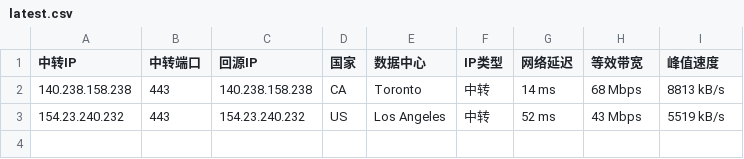
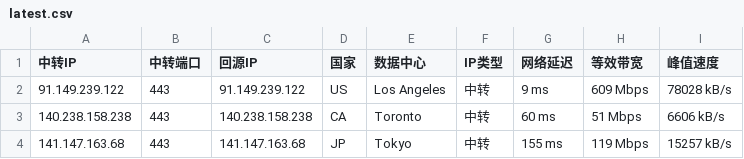
Before and after one commit to lsh1215225/CF-PROXYIP, a CSV file: latest.csv, drawn as a sheet.

```diff
--- a/latest.csv
+++ b/latest.csv
@@ -1,3 +1,4 @@
 中转IP,中转端口,回源IP,国家,数据中心,IP类型,网络延迟,等效带宽,峰值速度
-140.238.158.238,443,140.238.158.238,CA,Toronto,中转,14 ms,68 Mbps,8813 kB/s
-154.23.240.232,443,154.23.240.232,US,Los Angeles,中转,52 ms,43 Mbps,5519 kB/s
+91.149.239.122,443,91.149.239.122,US,Los Angeles,中转,9 ms,609 Mbps,78028 kB/s
+140.238.158.238,443,140.238.158.238,CA,Toronto,中转,60 ms,51 Mbps,6606 kB/s
+141.147.163.68,443,141.147.163.68,JP,Tokyo,中转,155 ms,119 Mbps,15257 kB/s
```
Also changed, not shown: latest_sorted.csv, 1 other file.
